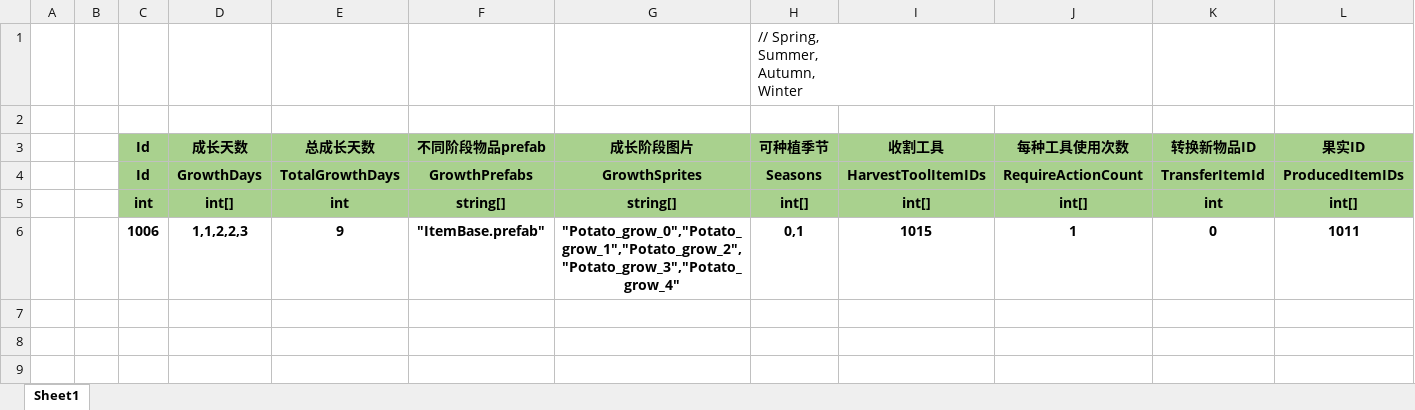
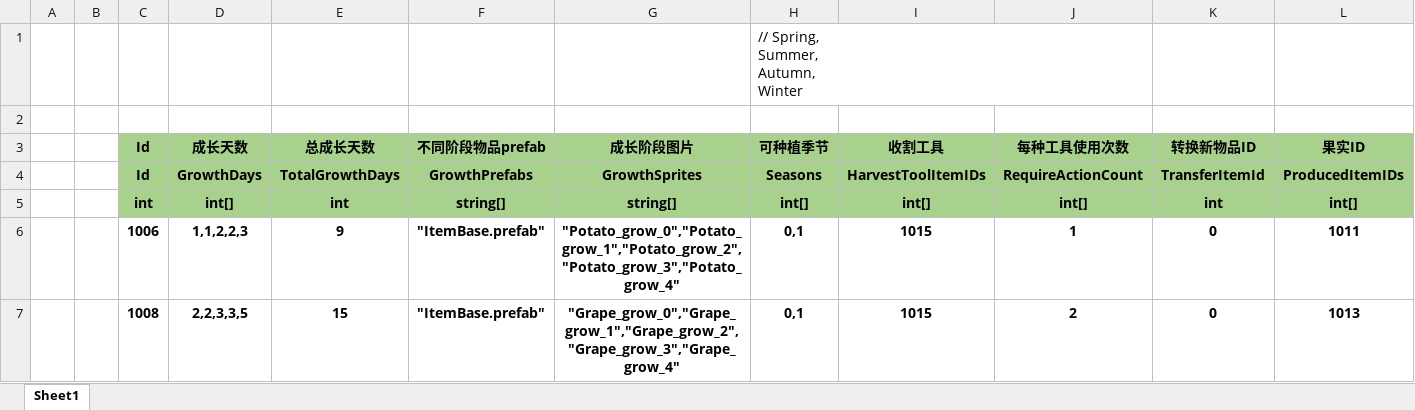
Before and after one commit to SilentZeroOne/ET-EUI, an Excel workbook: Excel/CropConfig.xlsx, sheet Sheet1, drawn as a sheet; only a part is shown; values as stored, in another font and other column widths than the file's, no borders; rows hold the shown columns only; the diff names each change by its address in the sheet, - before the commit and + after, or states it on an @@ line.

```diff
--- a/Excel/CropConfig.xlsx (sheet Sheet1)
+++ b/Excel/CropConfig.xlsx (sheet Sheet1)
+row 7:  |  | 1008 | 2,2,3,3,5 | 15 | "ItemBase.prefab" | "Grape_grow_0","Grape_grow_1","Grape_grow_2","Grape_grow_3","Grape_grow_4" | 0,1 | 1015 | 2 | 0 | 1013
```
Also changed, not shown: 8 other files.
